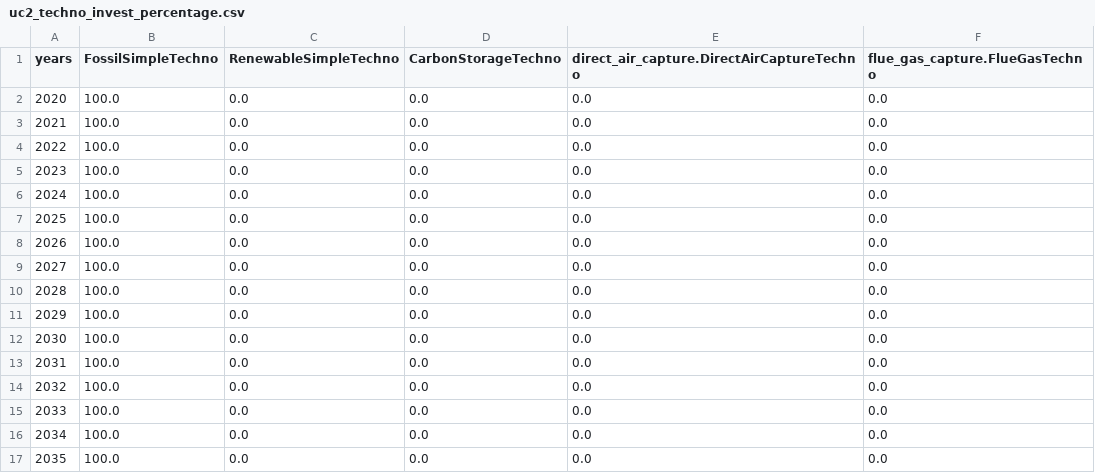
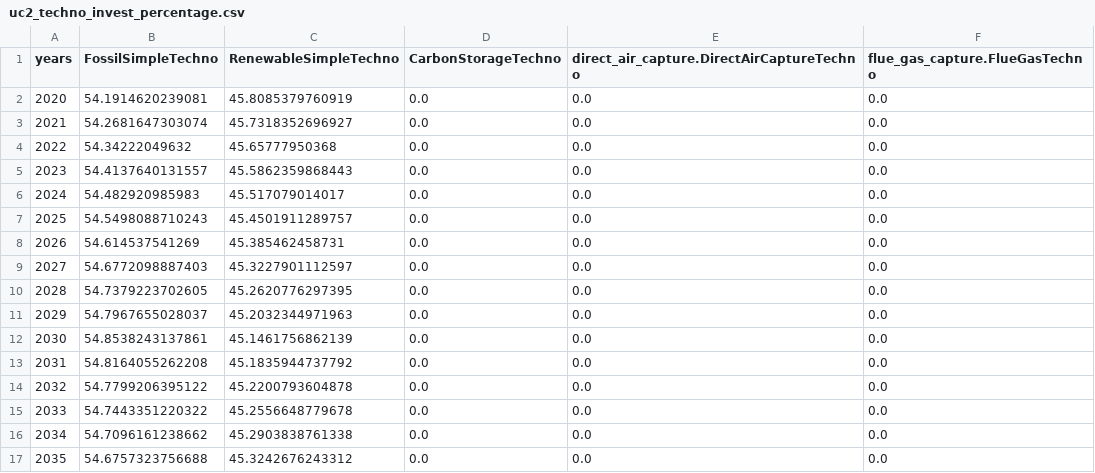
Before and after one commit to os-climate/witness-core, a CSV file: climateeconomics/sos_processes/iam/witness/witness_coarse_dev_story_telling/uc2_techno_invest_percentage.csv, drawn as a sheet; only a part is shown; the diff covers the shown part only.

```diff
--- a/climateeconomics/sos_processes/iam/witness/witness_coarse_dev_story_telling/uc2_techno_invest_percentage.csv
+++ b/climateeconomics/sos_processes/iam/witness/witness_coarse_dev_story_telling/uc2_techno_invest_percentage.csv
@@ -1,17 +1,17 @@
 years,FossilSimpleTechno,RenewableSimpleTechno,CarbonStorageTechno,direct_air_capture.DirectAirCaptureTechno,flue_gas_capture.FlueGasTechno
-2020,100.0,0.0,0.0,0.0,0.0
-2021,100.0,0.0,0.0,0.0,0.0
-2022,100.0,0.0,0.0,0.0,0.0
-2023,100.0,0.0,0.0,0.0,0.0
-2024,100.0,0.0,0.0,0.0,0.0
-2025,100.0,0.0,0.0,0.0,0.0
-2026,100.0,0.0,0.0,0.0,0.0
-2027,100.0,0.0,0.0,0.0,0.0
-2028,100.0,0.0,0.0,0.0,0.0
-2029,100.0,0.0,0.0,0.0,0.0
-2030,100.0,0.0,0.0,0.0,0.0
-2031,100.0,0.0,0.0,0.0,0.0
-2032,100.0,0.0,0.0,0.0,0.0
-2033,100.0,0.0,0.0,0.0,0.0
-2034,100.0,0.0,0.0,0.0,0.0
-2035,100.0,0.0,0.0,0.0,0.0
+2020,54.1914620239081,45.8085379760919,0.0,0.0,0.0
+2021,54.2681647303074,45.7318352696927,0.0,0.0,0.0
+2022,54.34222049632,45.65777950368,0.0,0.0,0.0
+2023,54.4137640131557,45.5862359868443,0.0,0.0,0.0
+2024,54.482920985983,45.517079014017,0.0,0.0,0.0
+2025,54.5498088710243,45.4501911289757,0.0,0.0,0.0
+2026,54.614537541269,45.385462458731,0.0,0.0,0.0
+2027,54.6772098887403,45.3227901112597,0.0,0.0,0.0
+2028,54.7379223702605,45.2620776297395,0.0,0.0,0.0
+2029,54.7967655028037,45.2032344971963,0.0,0.0,0.0
+2030,54.8538243137861,45.1461756862139,0.0,0.0,0.0
+2031,54.8164055262208,45.1835944737792,0.0,0.0,0.0
+2032,54.7799206395122,45.2200793604878,0.0,0.0,0.0
+2033,54.7443351220322,45.2556648779678,0.0,0.0,0.0
+2034,54.7096161238662,45.2903838761338,0.0,0.0,0.0
+2035,54.6757323756688,45.3242676243312,0.0,0.0,0.0
```
Also changed, not shown: 130 edited cells elsewhere in this file, climateeconomics/sos_processes/iam/witness/witness_coarse_dev_story_telling/uc1_techno_invest_percentage.csv, 2 other files.
